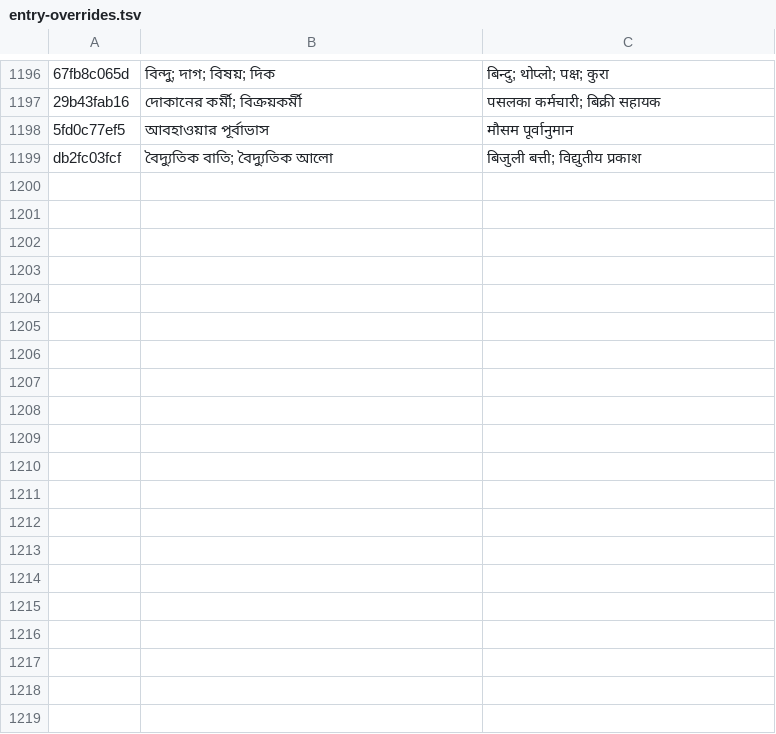
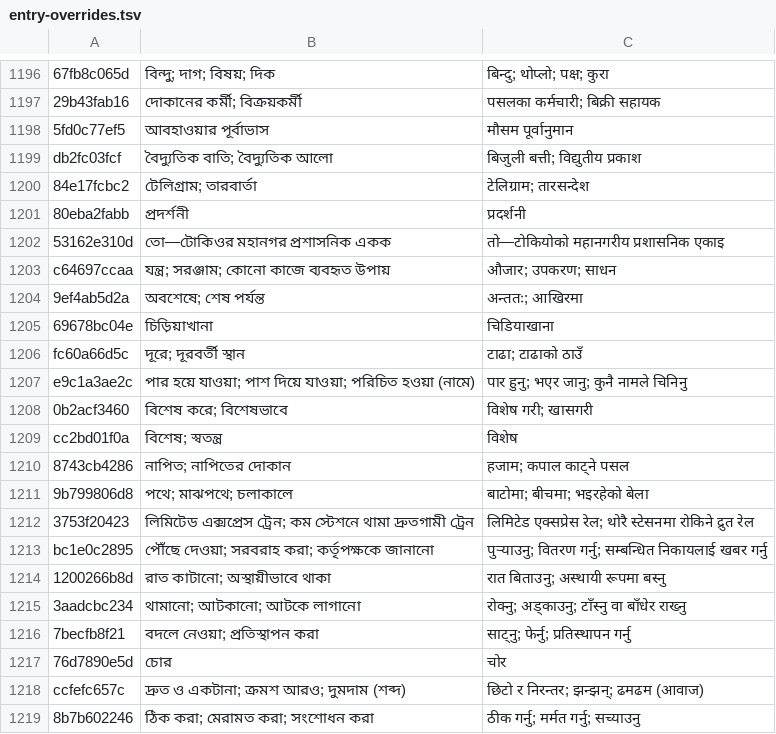
Before and after one commit to Mr04Nazmul/nihongo-path, a TSV file: translations/entry-overrides.tsv, drawn as a sheet; only a part is shown, gaps mark what is left out; the diff names each change by its address in the sheet, - before the commit and + after, or states it on an @@ line.

```diff
--- a/translations/entry-overrides.tsv
+++ b/translations/entry-overrides.tsv
+row 1200: 84e17fcbc2 | টেলিগ্রাম; তারবার্তা | टेलिग्राम; तारसन्देश
+row 1201: 80eba2fabb | প্রদর্শনী | प्रदर्शनी
+row 1202: 53162e310d | তো—টোকিওর মহানগর প্রশাসনিক একক | तो—टोकियोको महानगरीय प्रशासनिक एकाइ
+row 1203: c64697ccaa | যন্ত্র; সরঞ্জাম; কোনো কাজে ব্যবহৃত উপায় | औजार; उपकरण; साधन
+row 1204: 9ef4ab5d2a | অবশেষে; শেষ পর্যন্ত | अन्ततः; आखिरमा
+row 1205: 69678bc04e | চিড়িয়াখানা | चिडियाखाना
+row 1206: fc60a66d5c | দূরে; দূরবর্তী স্থান | टाढा; टाढाको ठाउँ
+row 1207: e9c1a3ae2c | পার হয়ে যাওয়া; পাশ দিয়ে যাওয়া; পরিচিত হওয়া (নামে) | पार हुनु; भएर जानु; कुनै नामले चिनिनु
+row 1208: 0b2acf3460 | বিশেষ করে; বিশেষভাবে | विशेष गरी; खासगरी
+row 1209: cc2bd01f0a | বিশেষ; স্বতন্ত্র | विशेष
+row 1210: 8743cb4286 | নাপিত; নাপিতের দোকান | हजाम; कपाल काट्ने पसल
+row 1211: 9b799806d8 | পথে; মাঝপথে; চলাকালে | बाटोमा; बीचमा; भइरहेको बेला
+row 1212: 3753f20423 | লিমিটেড এক্সপ্রেস ট্রেন; কম স্টেশনে থামা দ্রুতগামী ট্রেন | लिमिटेड एक्सप्रेस रेल; थोरै स्टेसनमा रोकिने द्रुत रेल
+row 1213: bc1e0c2895 | পৌঁছে দেওয়া; সরবরাহ করা; কর্তৃপক্ষকে জানানো | पुर्‍याउनु; वितरण गर्नु; सम्बन्धित निकायलाई खबर गर्नु
+row 1214: 1200266b8d | রাত কাটানো; অস্থায়ীভাবে থাকা | रात बिताउनु; अस्थायी रूपमा बस्नु
+row 1215: 3aadcbc234 | থামানো; আটকানো; আটকে লাগানো | रोक्नु; अड्काउनु; टाँस्नु वा बाँधेर राख्नु
+row 1216: 7becfb8f21 | বদলে নেওয়া; প্রতিস্থাপন করা | साट्नु; फेर्नु; प्रतिस्थापन गर्नु
+row 1217: 76d7890e5d | চোর | चोर
+row 1218: ccfefc657c | দ্রুত ও একটানা; ক্রমশ আরও; দুমদাম (শব্দ) | छिटो र निरन्तर; झन्झन्; ढमढम (आवाज)
+row 1219: 8b7b602246 | ঠিক করা; মেরামত করা; সংশোধন করা | ठीक गर्नु; मर्मत गर्नु; सच्याउनु
```
Also changed, not shown: 6 other files.
